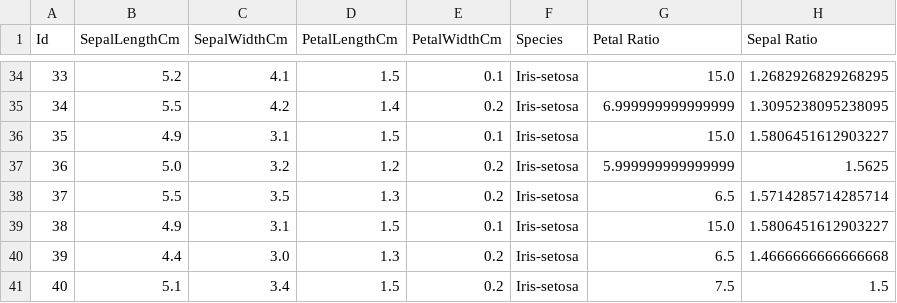
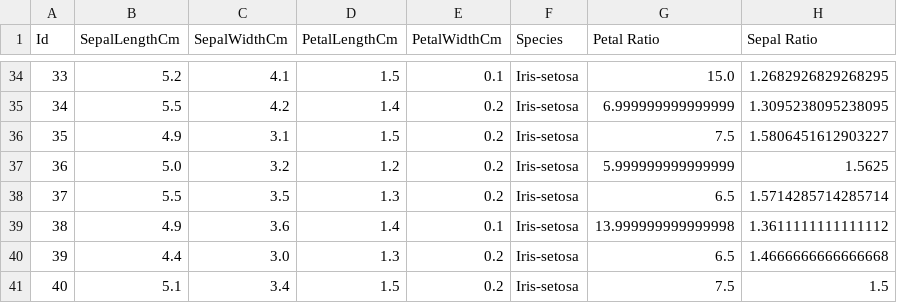
Before and after one commit to CemRoot/Nasa_Apod_Project, a CSV file: data/iris_corrected.csv, drawn as a sheet; only a part is shown, gaps mark what is left out.

```diff
--- a/data/iris_corrected.csv
+++ b/data/iris_corrected.csv
@@ -35,6 +35,6 @@ Id,SepalLengthCm,SepalWidthCm,PetalLengthCm,PetalWidthCm,Species,Petal Ratio,Sep
 34,5.5,4.2,1.4,0.2,Iris-setosa,6.999999999999999,1.3095238095238095
-35,4.9,3.1,1.5,0.1,Iris-setosa,15.0,1.5806451612903227
+35,4.9,3.1,1.5,0.2,Iris-setosa,7.5,1.5806451612903227
 36,5.0,3.2,1.2,0.2,Iris-setosa,5.999999999999999,1.5625
 37,5.5,3.5,1.3,0.2,Iris-setosa,6.5,1.5714285714285714
-38,4.9,3.1,1.5,0.1,Iris-setosa,15.0,1.5806451612903227
+38,4.9,3.6,1.4,0.1,Iris-setosa,13.999999999999998,1.3611111111111112
 39,4.4,3.0,1.3,0.2,Iris-setosa,6.5,1.4666666666666668
```
Also changed, not shown: 8 other files.
